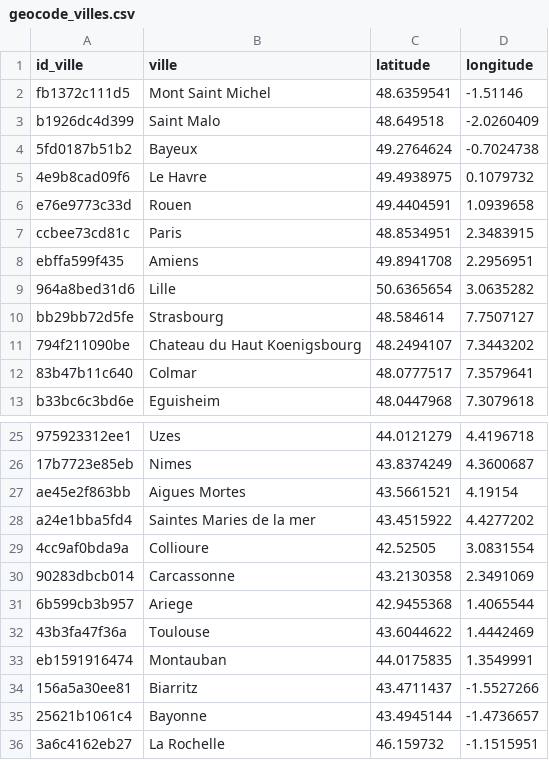
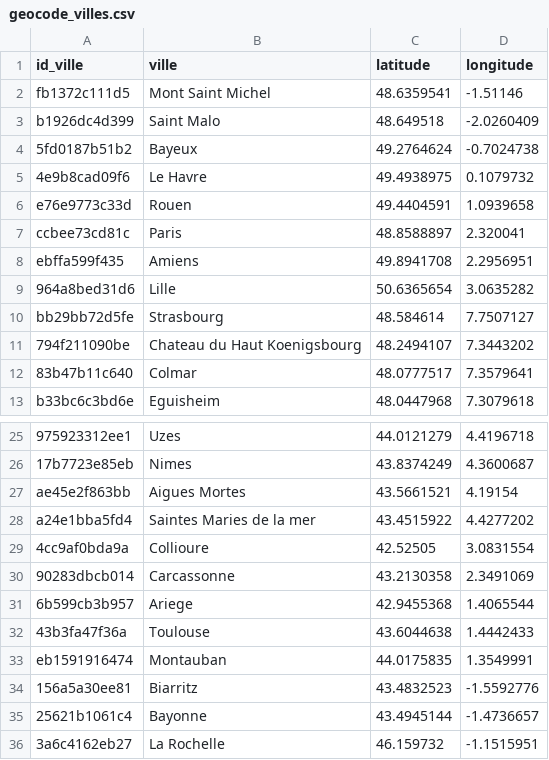
Before and after one commit to nlefort/JEDHA, a CSV file: PROJETS/03. Data_collection_and_management/data/geocode_villes.csv, drawn as a sheet; only a part is shown, gaps mark what is left out.

```diff
--- a/PROJETS/03. Data_collection_and_management/data/geocode_villes.csv
+++ b/PROJETS/03. Data_collection_and_management/data/geocode_villes.csv
@@ -6,3 +6,3 @@ b1926dc4d399,Saint Malo,48.649518,-2.0260409
 e76e9773c33d,Rouen,49.4404591,1.0939658
-ccbee73cd81c,Paris,48.8534951,2.3483915
+ccbee73cd81c,Paris,48.8588897,2.320041
 ebffa599f435,Amiens,49.8941708,2.2956951
@@ -31,5 +31,5 @@ a24e1bba5fd4,Saintes Maries de la mer,43.4515922,4.4277202
 6b599cb3b957,Ariege,42.9455368,1.4065544
-43b3fa47f36a,Toulouse,43.6044622,1.4442469
+43b3fa47f36a,Toulouse,43.6044638,1.4442433
 eb1591916474,Montauban,44.0175835,1.3549991
-156a5a30ee81,Biarritz,43.4711437,-1.5527266
+156a5a30ee81,Biarritz,43.4832523,-1.5592776
 25621b1061c4,Bayonne,43.4945144,-1.4736657
```
Also changed, not shown: 3 other files.
